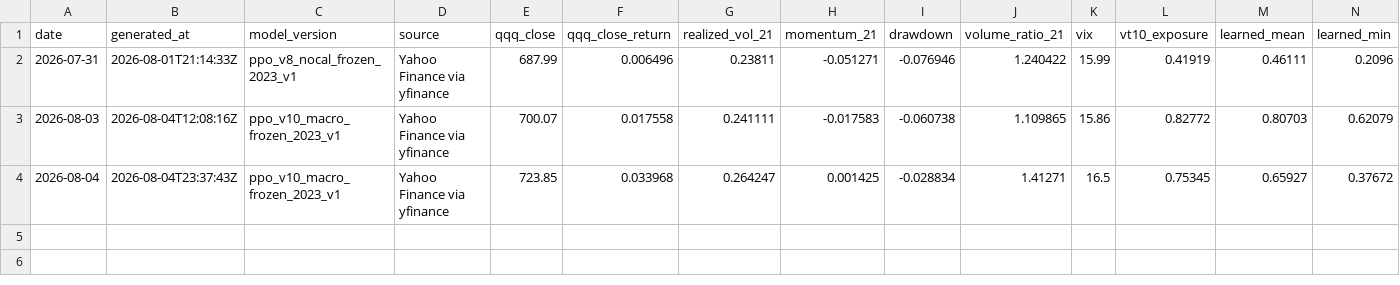
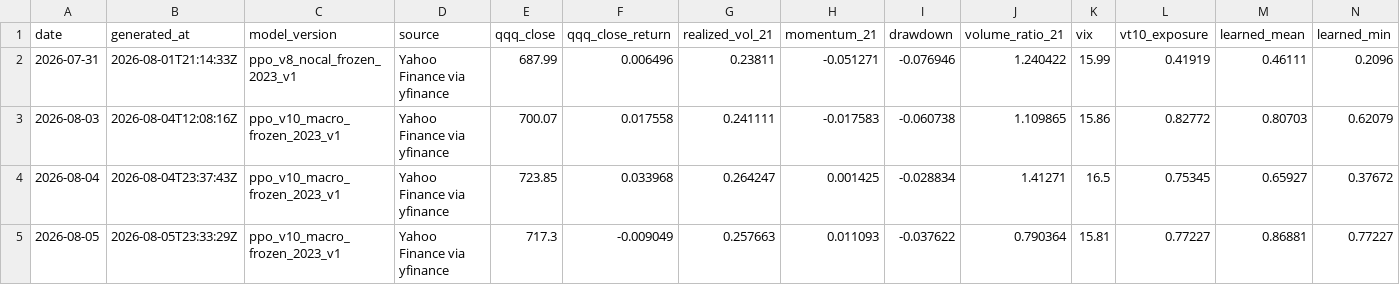
Before and after one commit to linjiw/rlqqq, a CSV file: results/forward_log.csv, drawn as a sheet; only a part is shown; rows hold the shown columns only; the diff names each change by its address in the sheet, - before the commit and + after, or states it on an @@ line.

```diff
--- a/results/forward_log.csv
+++ b/results/forward_log.csv
+row 5: 2026-08-05 | 2026-08-05T23:33:29Z | ppo_v10_macro_frozen_2023_v1 | Yahoo Finance via yfinance | 717.3 | -0.009049 | 0.257663 | 0.011093 | -0.037622 | 0.790364 | 15.81 | 0.77227 | 0.86881 | 0.77227
```
Also changed, not shown: 3 other files.
